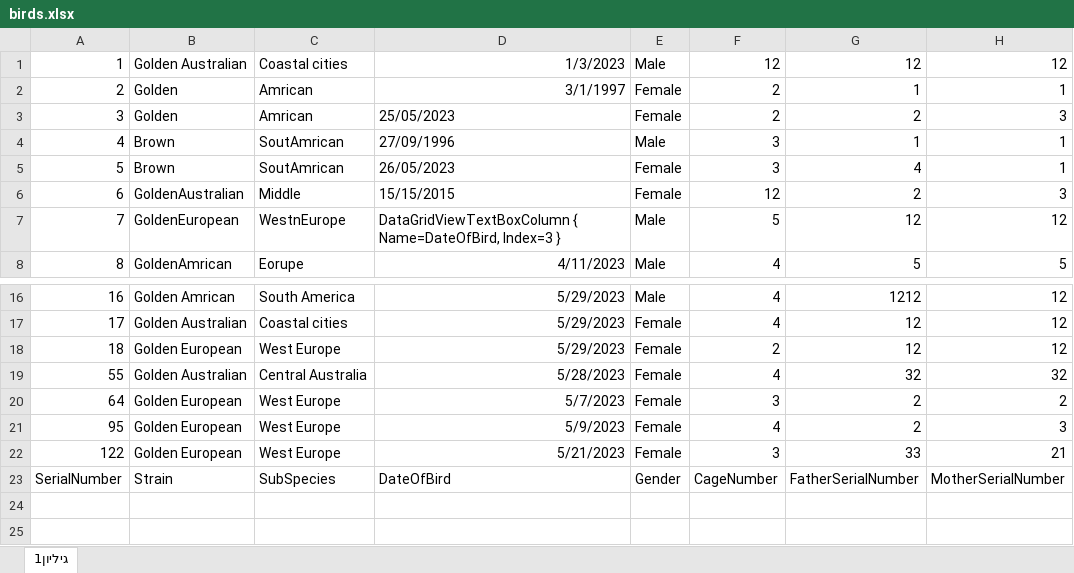
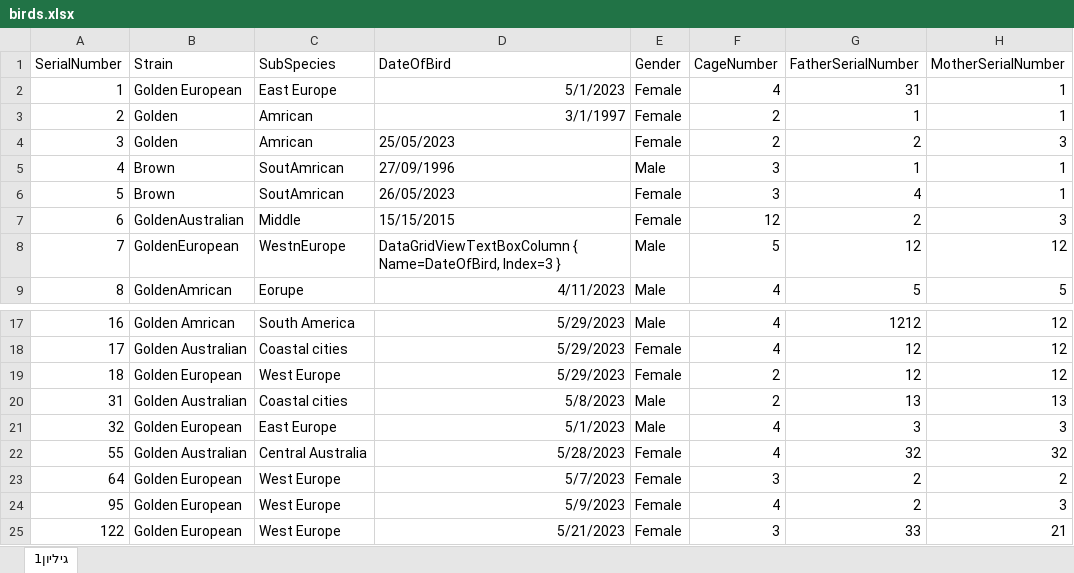
Before and after one commit to Guyaloosh/NewBirds, an Excel workbook: ProjectBirdsz/bin/Debug/birds.xlsx, sheet גיליון1, drawn as a sheet; only a part is shown, gaps mark what is left out; values as stored, in another font and other column widths than the file's, no borders; addresses are those after the commit; the diff names each change by its address in the sheet, - before the commit and + after, or states it on an @@ line.

```diff
--- a/ProjectBirdsz/bin/Debug/birds.xlsx (sheet גיליון1)
+++ b/ProjectBirdsz/bin/Debug/birds.xlsx (sheet גיליון1)
@@ row 23 moved to row 1: SerialNumber @@
-B2: Golden Australian
+B2: Golden European
-C2: Coastal cities
+C2: East Europe
-D2: 1/3/2023
+D2: 5/1/2023
-E2: Male
+E2: Female
-F2: 12
+F2: 4
-G2: 12
+G2: 31
-H2: 12
+H2: 1
+row 20: 31 | Golden Australian | Coastal cities | 5/8/2023 | Male | 2 | 13 | 13
+row 21: 32 | Golden European | East Europe | 5/1/2023 | Male | 4 | 3 | 3
```
Also changed, not shown: ProjectBirdsz/bin/Debug/cages.xlsx, 9 other files.
